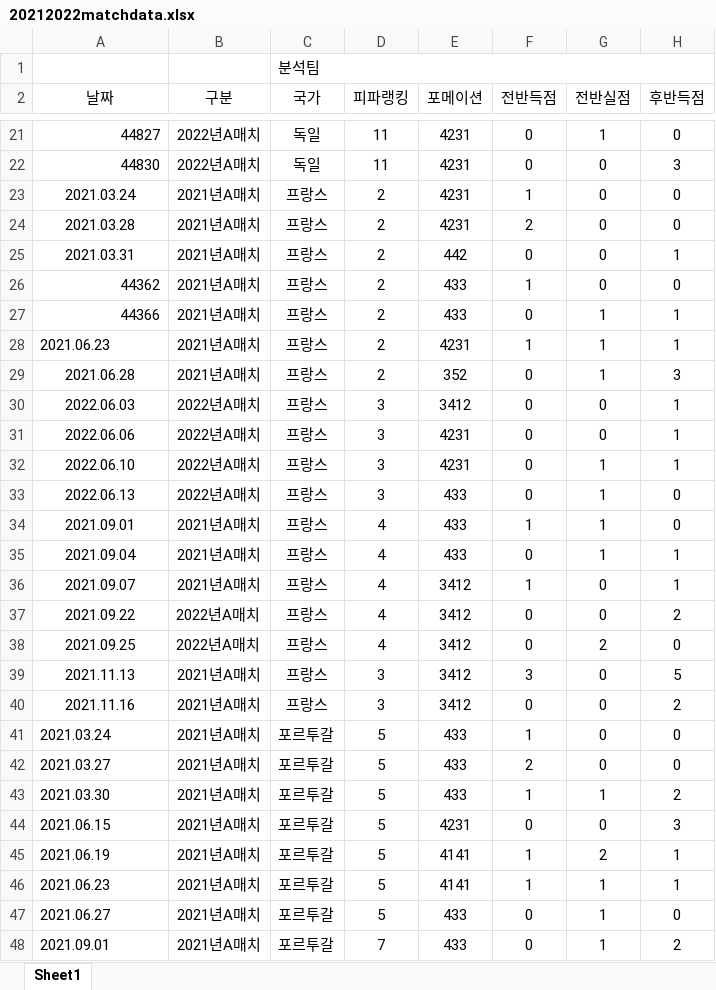
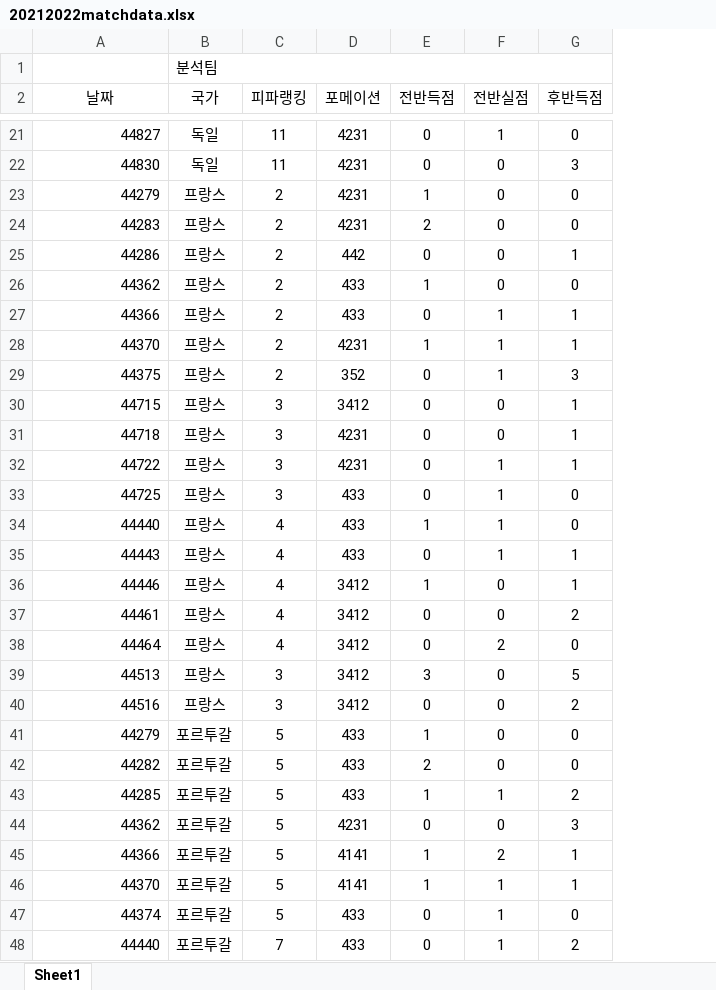
Before and after one commit to pqowi2000/Worldcup_Bigdata_Project, an Excel workbook: data/20212022matchdata.xlsx, sheet Sheet1, drawn as a sheet; only a part is shown, gaps mark what is left out; values as stored, in another font and other column widths than the file's, no borders; the diff covers the shown part only; the diff names each change by its address in the sheet, - before the commit and + after, or states it on an @@ line.

```diff
--- a/data/20212022matchdata.xlsx (sheet Sheet1)
+++ b/data/20212022matchdata.xlsx (sheet Sheet1)
-column B (구분), rows 21-48: 2022년A매치 | 2022년A매치 | 2021년A매치 | 2021년A매치 | 2021년A매치 | 2021년A매치 | 2021년A매치 | 2021년A매치 | 2021년A매치 | 2022년A매치 | 2022년A매치 | 2022년A매치 | 2022년A매치 | 2021년A매치 | 2021년A매치 | 2021년A매치 | 2022년A매치 | 2022년A매치 | 2021년A매치 | 2021년A매치 | 2021년A매치 | 2021년A매치 | 2021년A매치 | 2021년A매치 | 2021년A매치 | 2021년A매치 | 2021년A매치 | 2021년A매치
-A23 (날짜): 2021.03.24
+A23 (날짜): 44279
-A23:A25 alignment: center
+A23:A25 alignment: right
-A24 (날짜): 2021.03.28
+A24 (날짜): 44283
-A25 (날짜): 2021.03.31
+A25 (날짜): 44286
-A28 (날짜): 2021.06.23
+A28 (날짜): 44370
-A29 (날짜): 2021.06.28
+A29 (날짜): 44375
-A29:A40 alignment: center
+A29:A40 alignment: right
-A30 (날짜): 2022.06.03
+A30 (날짜): 44715
-A31 (날짜): 2022.06.06
+A31 (날짜): 44718
-A32 (날짜): 2022.06.10
+A32 (날짜): 44722
-A33 (날짜): 2022.06.13
+A33 (날짜): 44725
-A34 (날짜): 2021.09.01
+A34 (날짜): 44440
-A35 (날짜): 2021.09.04
+A35 (날짜): 44443
-A36 (날짜): 2021.09.07
+A36 (날짜): 44446
-A37 (날짜): 2021.09.22
+A37 (날짜): 44461
-A38 (날짜): 2021.09.25
+A38 (날짜): 44464
-A39 (날짜): 2021.11.13
+A39 (날짜): 44513
-A40 (날짜): 2021.11.16
+A40 (날짜): 44516
-A41 (날짜): 2021.03.24
+A41 (날짜): 44279
-A42 (날짜): 2021.03.27
+A42 (날짜): 44282
-A43 (날짜): 2021.03.30
+A43 (날짜): 44285
-A44 (날짜): 2021.06.15
+A44 (날짜): 44362
-A45 (날짜): 2021.06.19
+A45 (날짜): 44366
-A46 (날짜): 2021.06.23
+A46 (날짜): 44370
-A47 (날짜): 2021.06.27
+A47 (날짜): 44374
-A48 (날짜): 2021.09.01
+A48 (날짜): 44440
```
Also changed, not shown: 60 edited cells and cell formats elsewhere in this sheet, 2 other files.
